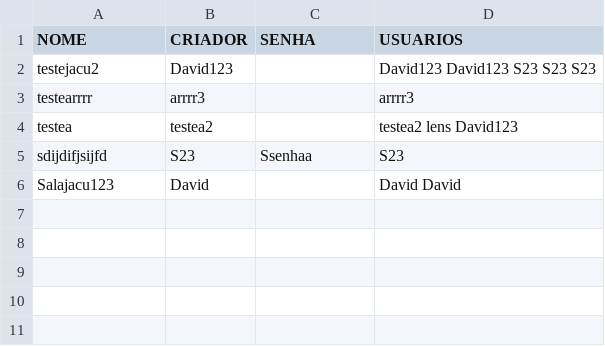
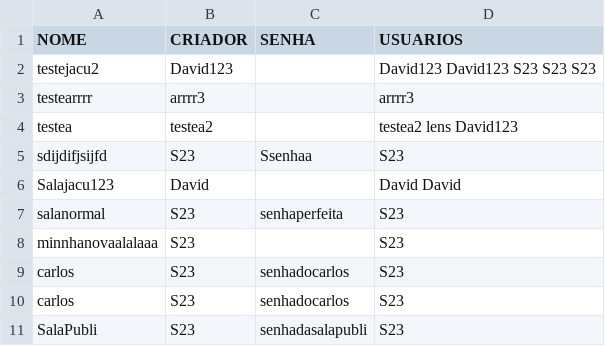
Before and after one commit to TadiotoG/Group-chat, a CSV file: SalasCadastradas.csv, drawn as a sheet; the diff names each change by its address in the sheet, - before the commit and + after, or states it on an @@ line.

```diff
--- a/SalasCadastradas.csv
+++ b/SalasCadastradas.csv
+row 7: salanormal | S23 | senhaperfeita | S23
+row 8: minnhanovaalalaaa | S23 |  | S23
+row 9: carlos | S23 | senhadocarlos | S23
+row 10: carlos | S23 | senhadocarlos | S23
+row 11: SalaPubli | S23 | senhadasalapubli | S23
```
Also changed, not shown: 1 other file.
